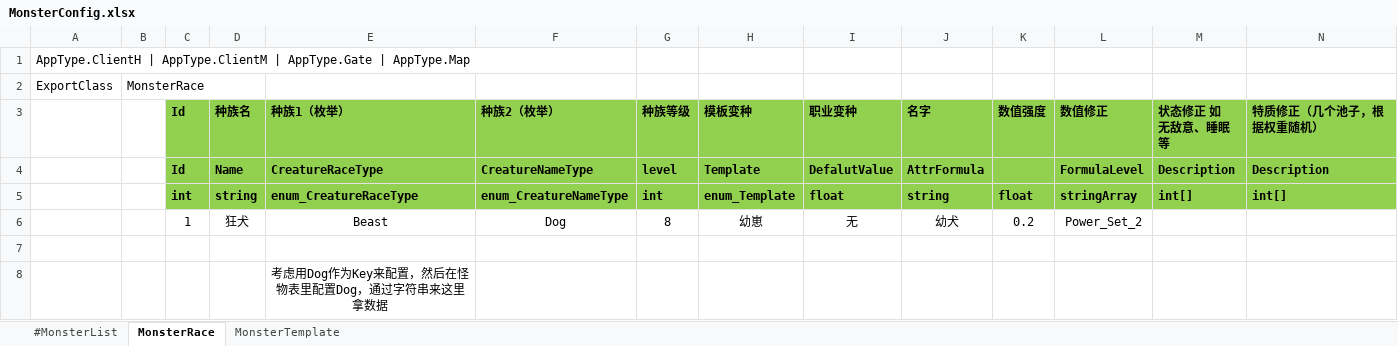
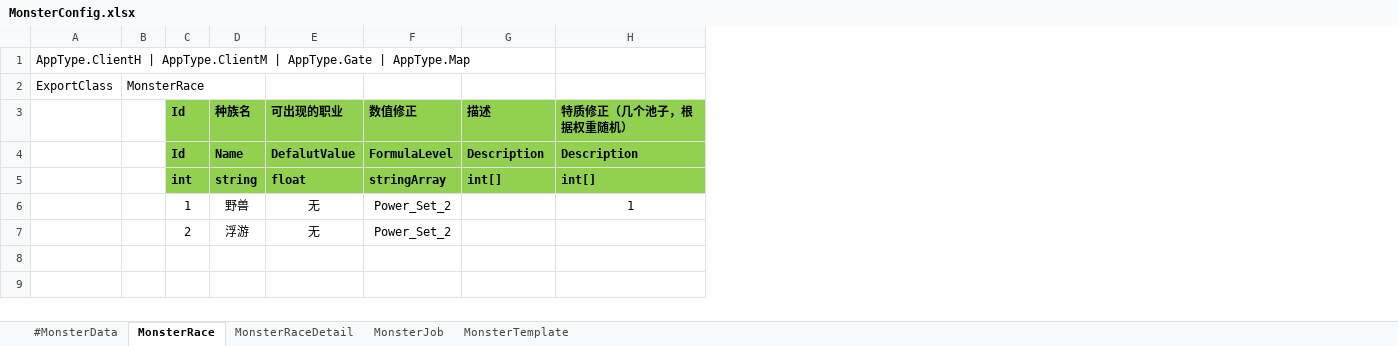
Before and after one commit to WTQ1234/DndTry, an Excel workbook: Assets/Other/Excel/MonsterConfig.xlsx, sheet MonsterRace, drawn as a sheet; values as stored, in another font and other column widths than the file's, no borders; removed rows and columns are numbered as before the commit, all else as after; the diff names each change by its address in the sheet, - before the commit and + after, or states it on an @@ line.

```diff
--- a/Assets/Other/Excel/MonsterConfig.xlsx (sheet MonsterRace)
+++ b/Assets/Other/Excel/MonsterConfig.xlsx (sheet MonsterRace)
-sheet tab: #MonsterList
+sheet tab: #MonsterData
+sheet tab: MonsterRaceDetail
+sheet tab: MonsterJob
-column E (种族1（枚举）), rows 4-6: CreatureRaceType | enum_CreatureRaceType | Beast
-column F (种族2（枚举）), rows 4-6: CreatureNameType | enum_CreatureNameType | Dog
-column G (种族等级), rows 4-6: level | int | 8
-column H (模板变种), rows 4-6: Template | enum_Template | 幼崽
-column J (名字), rows 4-6: AttrFormula | string | 幼犬
-column K (数值强度), rows 5-6: float | 0.2
-E3: 职业变种
+E3: 可出现的职业
-G3: 状态修正 如 无敌意、睡眠等
+G3: 描述
-D6 (种族名): 狂犬
+D6 (种族名): 野兽
-H6 (特质修正（几个池子，根据权重随机）): (empty)
+H6 (特质修正（几个池子，根据权重随机）): 1
-row 7: (empty)
+row 7:  |  | 2 | 浮游 | 无 | Power_Set_2
-row 8:  |  |  |  | 考虑用Dog作为Key来配置，然后在怪物表里配置Dog，通过字符串来这里拿数据
```
Also changed, not shown: sheet #MonsterData, Assets/Other/Excel/StatusConfig.xlsx, Assets/Other/_装备.xlsx, 26 other files.
